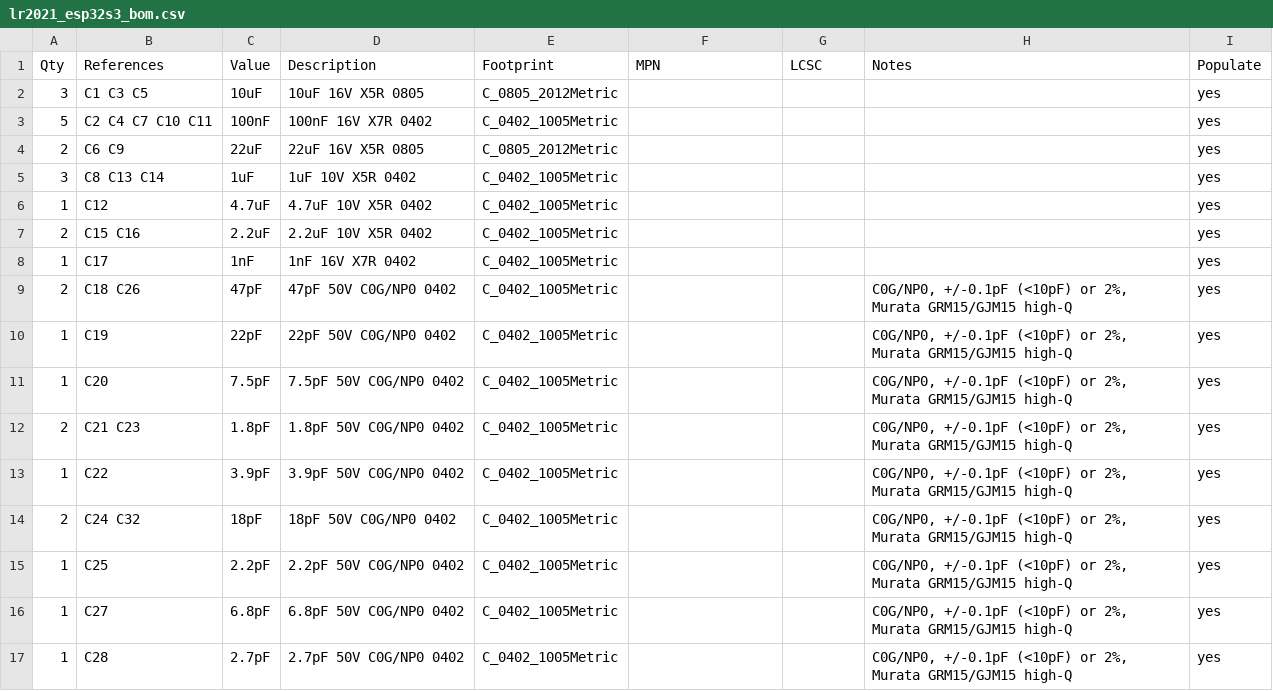
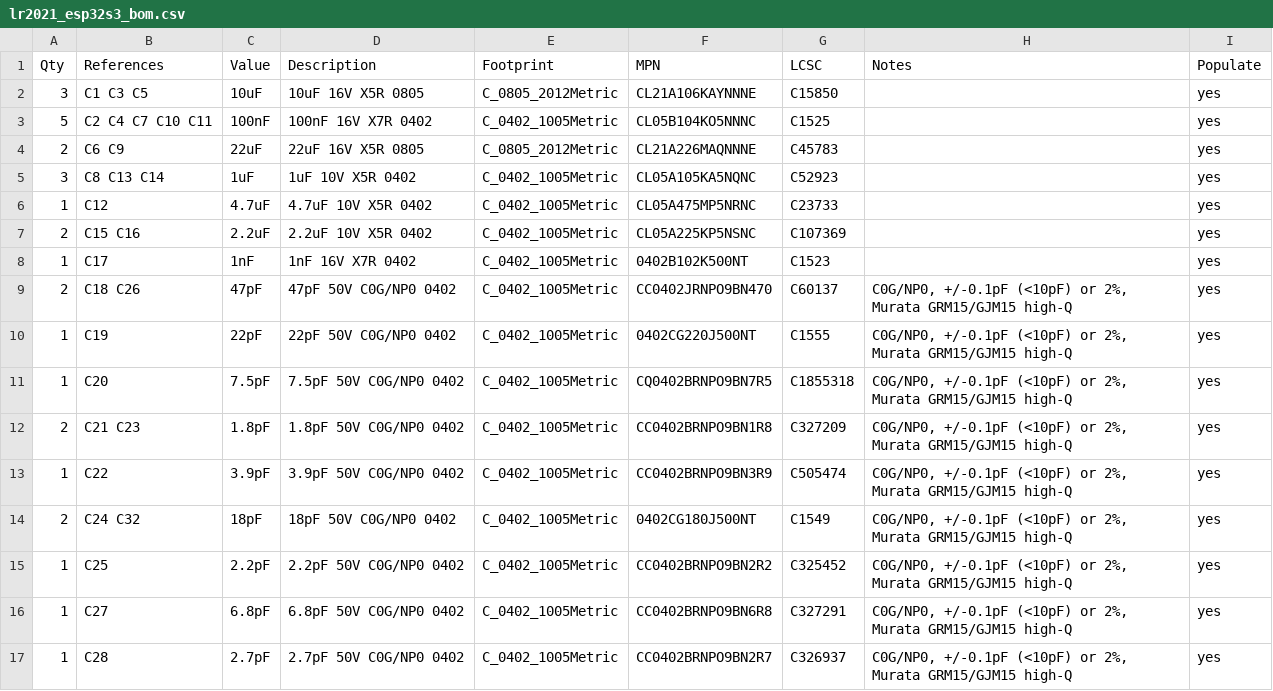
Before and after one commit to ohameiri/maya, a CSV file: hardware/lr2021-esp32s3/fab/lr2021_esp32s3_bom.csv, drawn as a sheet; only a part is shown; the diff covers the shown part only.

```diff
--- a/hardware/lr2021-esp32s3/fab/lr2021_esp32s3_bom.csv
+++ b/hardware/lr2021-esp32s3/fab/lr2021_esp32s3_bom.csv
@@ -1,17 +1,17 @@
 Qty,References,Value,Description,Footprint,MPN,LCSC,Notes,Populate
-3,C1 C3 C5,10uF,10uF 16V X5R 0805,C_0805_2012Metric,,,,yes
-5,C2 C4 C7 C10 C11,100nF,100nF 16V X7R 0402,C_0402_1005Metric,,,,yes
-2,C6 C9,22uF,22uF 16V X5R 0805,C_0805_2012Metric,,,,yes
-3,C8 C13 C14,1uF,1uF 10V X5R 0402,C_0402_1005Metric,,,,yes
-1,C12,4.7uF,4.7uF 10V X5R 0402,C_0402_1005Metric,,,,yes
-2,C15 C16,2.2uF,2.2uF 10V X5R 0402,C_0402_1005Metric,,,,yes
-1,C17,1nF,1nF 16V X7R 0402,C_0402_1005Metric,,,,yes
-2,C18 C26,47pF,47pF 50V C0G/NP0 0402,C_0402_1005Metric,,,"C0G/NP0, +/-0.1pF (<10pF) or 2%, Murata GRM15/GJM15 high-Q",yes
-1,C19,22pF,22pF 50V C0G/NP0 0402,C_0402_1005Metric,,,"C0G/NP0, +/-0.1pF (<10pF) or 2%, Murata GRM15/GJM15 high-Q",yes
-1,C20,7.5pF,7.5pF 50V C0G/NP0 0402,C_0402_1005Metric,,,"C0G/NP0, +/-0.1pF (<10pF) or 2%, Murata GRM15/GJM15 high-Q",yes
-2,C21 C23,1.8pF,1.8pF 50V C0G/NP0 0402,C_0402_1005Metric,,,"C0G/NP0, +/-0.1pF (<10pF) or 2%, Murata GRM15/GJM15 high-Q",yes
-1,C22,3.9pF,3.9pF 50V C0G/NP0 0402,C_0402_1005Metric,,,"C0G/NP0, +/-0.1pF (<10pF) or 2%, Murata GRM15/GJM15 high-Q",yes
-2,C24 C32,18pF,18pF 50V C0G/NP0 0402,C_0402_1005Metric,,,"C0G/NP0, +/-0.1pF (<10pF) or 2%, Murata GRM15/GJM15 high-Q",yes
-1,C25,2.2pF,2.2pF 50V C0G/NP0 0402,C_0402_1005Metric,,,"C0G/NP0, +/-0.1pF (<10pF) or 2%, Murata GRM15/GJM15 high-Q",yes
-1,C27,6.8pF,6.8pF 50V C0G/NP0 0402,C_0402_1005Metric,,,"C0G/NP0, +/-0.1pF (<10pF) or 2%, Murata GRM15/GJM15 high-Q",yes
-1,C28,2.7pF,2.7pF 50V C0G/NP0 0402,C_0402_1005Metric,,,"C0G/NP0, +/-0.1pF (<10pF) or 2%, Murata GRM15/GJM15 high-Q",yes
+3,C1 C3 C5,10uF,10uF 16V X5R 0805,C_0805_2012Metric,CL21A106KAYNNNE,C15850,,yes
+5,C2 C4 C7 C10 C11,100nF,100nF 16V X7R 0402,C_0402_1005Metric,CL05B104KO5NNNC,C1525,,yes
+2,C6 C9,22uF,22uF 16V X5R 0805,C_0805_2012Metric,CL21A226MAQNNNE,C45783,,yes
+3,C8 C13 C14,1uF,1uF 10V X5R 0402,C_0402_1005Metric,CL05A105KA5NQNC,C52923,,yes
+1,C12,4.7uF,4.7uF 10V X5R 0402,C_0402_1005Metric,CL05A475MP5NRNC,C23733,,yes
+2,C15 C16,2.2uF,2.2uF 10V X5R 0402,C_0402_1005Metric,CL05A225KP5NSNC,C107369,,yes
+1,C17,1nF,1nF 16V X7R 0402,C_0402_1005Metric,0402B102K500NT,C1523,,yes
+2,C18 C26,47pF,47pF 50V C0G/NP0 0402,C_0402_1005Metric,CC0402JRNPO9BN470,C60137,"C0G/NP0, +/-0.1pF (<10pF) or 2%, Murata GRM15/GJM15 high-Q",yes
+1,C19,22pF,22pF 50V C0G/NP0 0402,C_0402_1005Metric,0402CG220J500NT,C1555,"C0G/NP0, +/-0.1pF (<10pF) or 2%, Murata GRM15/GJM15 high-Q",yes
+1,C20,7.5pF,7.5pF 50V C0G/NP0 0402,C_0402_1005Metric,CQ0402BRNPO9BN7R5,C1855318,"C0G/NP0, +/-0.1pF (<10pF) or 2%, Murata GRM15/GJM15 high-Q",yes
+2,C21 C23,1.8pF,1.8pF 50V C0G/NP0 0402,C_0402_1005Metric,CC0402BRNPO9BN1R8,C327209,"C0G/NP0, +/-0.1pF (<10pF) or 2%, Murata GRM15/GJM15 high-Q",yes
+1,C22,3.9pF,3.9pF 50V C0G/NP0 0402,C_0402_1005Metric,CC0402BRNPO9BN3R9,C505474,"C0G/NP0, +/-0.1pF (<10pF) or 2%, Murata GRM15/GJM15 high-Q",yes
+2,C24 C32,18pF,18pF 50V C0G/NP0 0402,C_0402_1005Metric,0402CG180J500NT,C1549,"C0G/NP0, +/-0.1pF (<10pF) or 2%, Murata GRM15/GJM15 high-Q",yes
+1,C25,2.2pF,2.2pF 50V C0G/NP0 0402,C_0402_1005Metric,CC0402BRNPO9BN2R2,C325452,"C0G/NP0, +/-0.1pF (<10pF) or 2%, Murata GRM15/GJM15 high-Q",yes
+1,C27,6.8pF,6.8pF 50V C0G/NP0 0402,C_0402_1005Metric,CC0402BRNPO9BN6R8,C327291,"C0G/NP0, +/-0.1pF (<10pF) or 2%, Murata GRM15/GJM15 high-Q",yes
+1,C28,2.7pF,2.7pF 50V C0G/NP0 0402,C_0402_1005Metric,CC0402BRNPO9BN2R7,C326937,"C0G/NP0, +/-0.1pF (<10pF) or 2%, Murata GRM15/GJM15 high-Q",yes
```
Also changed, not shown: 33 edited cells elsewhere in this file, hardware/lr2021-esp32s3/fab/lr2021_esp32s3_bom_jlcpcb.csv, 11 other files.
